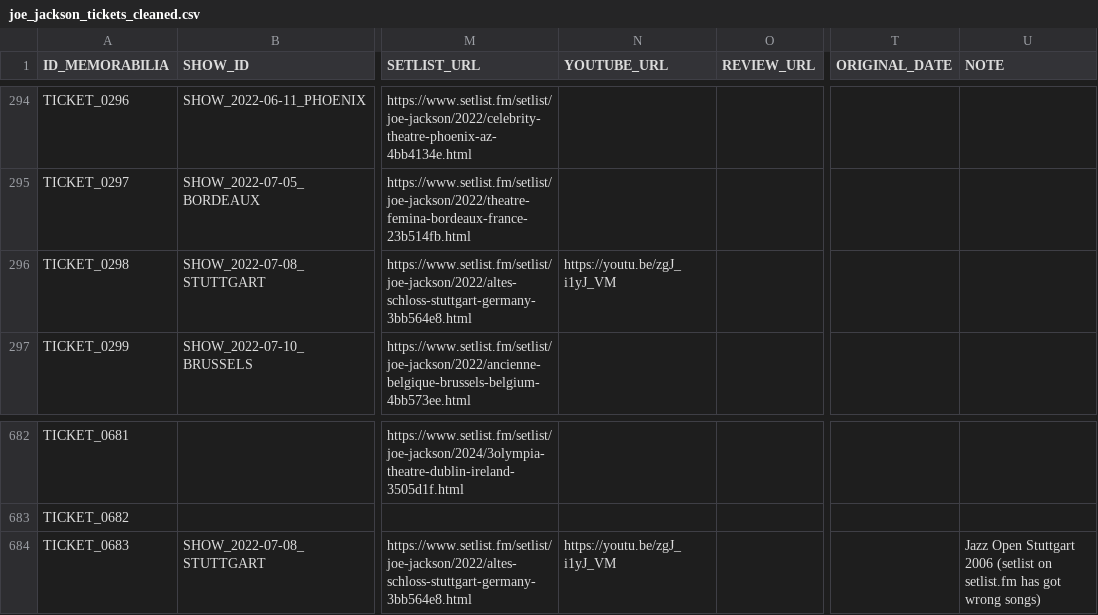
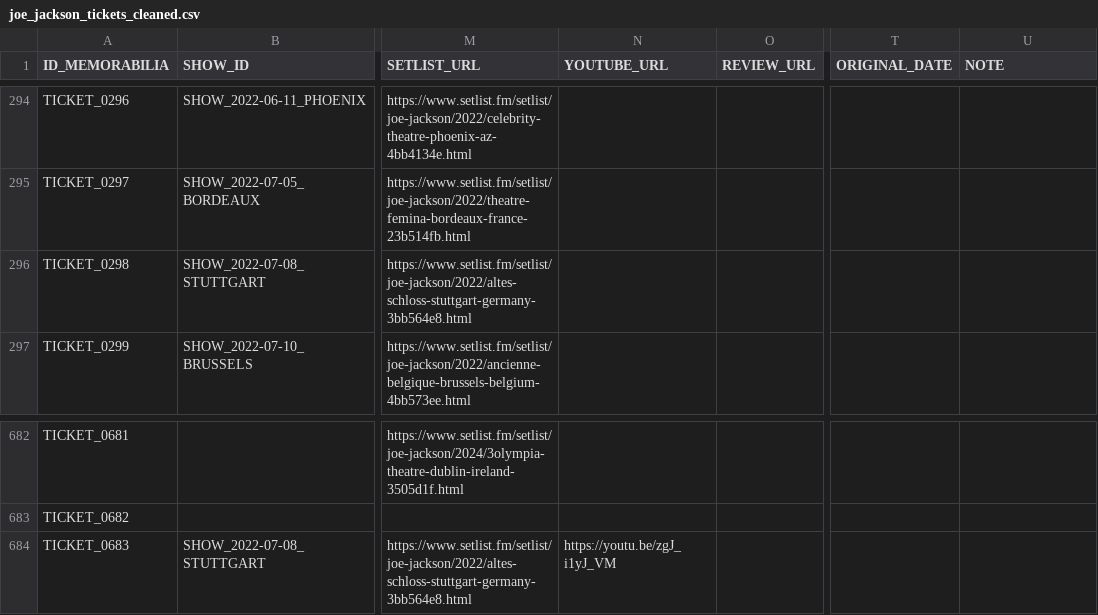
Before and after one commit to 19forever/joe-jackson-tickets-v2, a CSV file: joe_jackson_tickets_cleaned.csv, drawn as a sheet; only a part is shown, gaps mark what is left out; the diff names each change by its address in the sheet, - before the commit and + after, or states it on an @@ line.

Commit message:
Update ticket metadata via Admin Editor

```diff
--- a/joe_jackson_tickets_cleaned.csv
+++ b/joe_jackson_tickets_cleaned.csv
-N296 (YOUTUBE_URL): https://youtu.be/zgJ_i1yJ_VM
+N296 (YOUTUBE_URL): (empty)
-U684 (NOTE): Jazz Open Stuttgart 2006 (setlist on setlist.fm has got wrong songs)
+U684 (NOTE): (empty)
```
